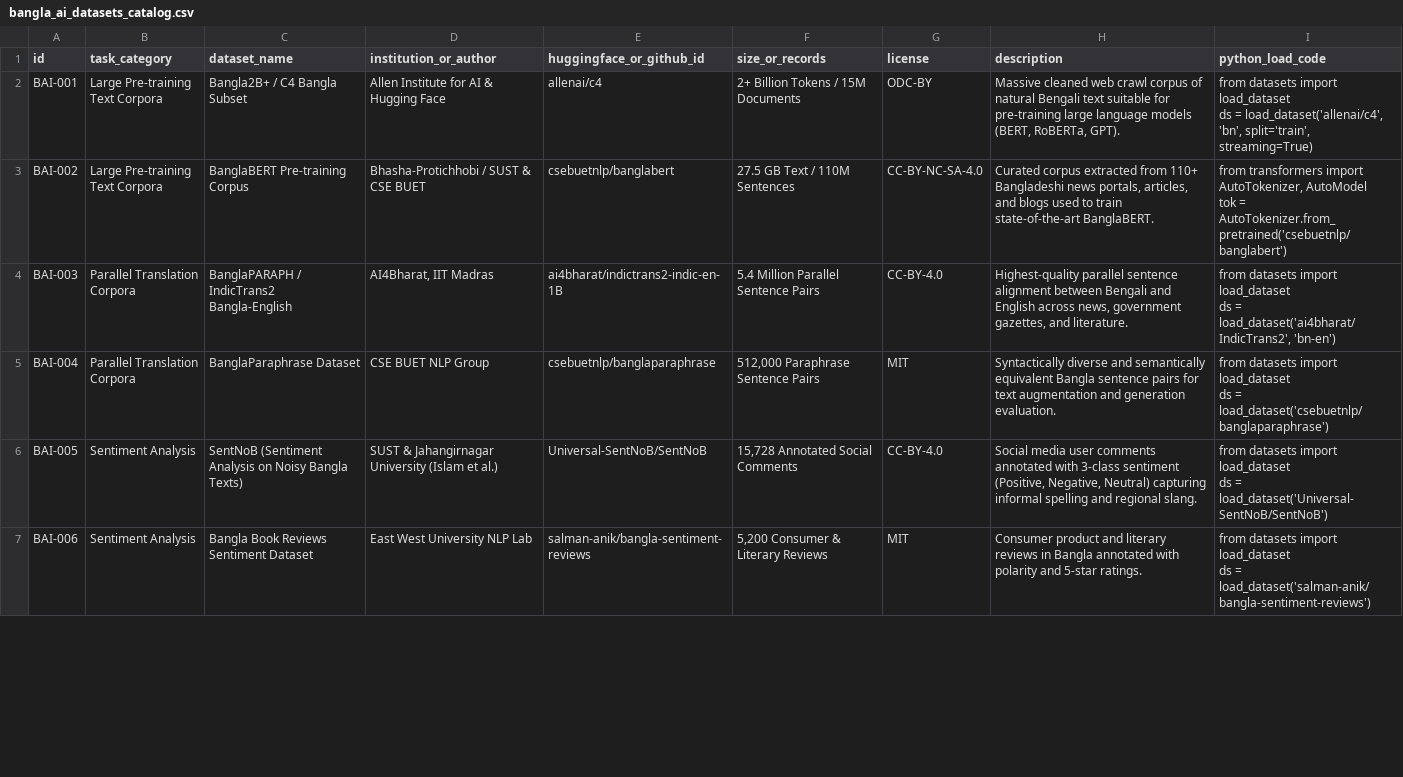
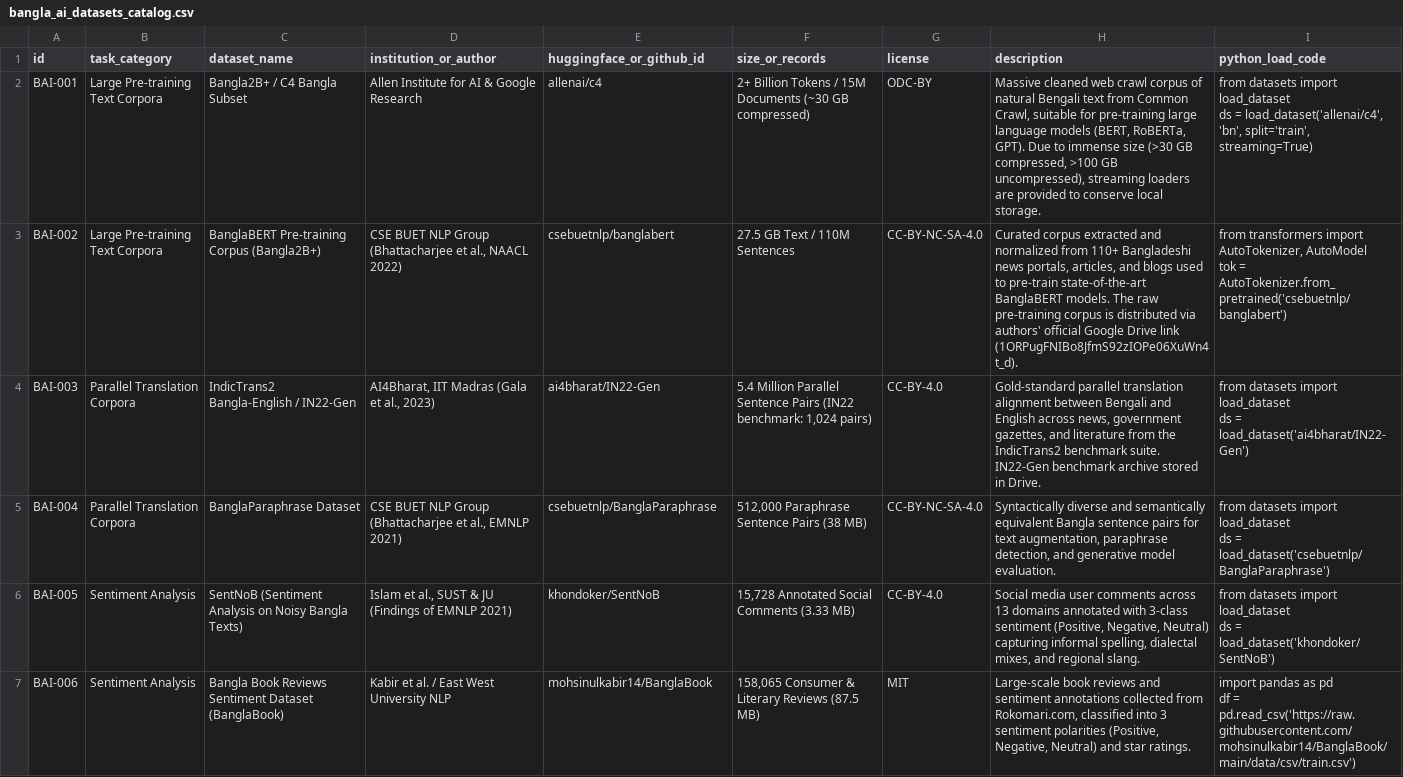
Before and after one commit to salman-anik/Bangladesh-Biggest-Public-Database, a CSV file: bangla_ai/bangla_ai_datasets_catalog.csv, drawn as a sheet; only a part is shown; the diff covers the shown part only.

Commit message:
feat(bangla_ai): build verified AI dataset hub, stream mirrors to Google Drive & sync metadata

```diff
--- a/bangla_ai/bangla_ai_datasets_catalog.csv
+++ b/bangla_ai/bangla_ai_datasets_catalog.csv
@@ -1,13 +1,13 @@
 id,task_category,dataset_name,institution_or_author,huggingface_or_github_id,size_or_records,license,description,python_load_code
-BAI-001,Large Pre-training Text Corpora,Bangla2B+ / C4 Bangla Subset,Allen Institute for AI & Hugging Face,allenai/c4,2+ Billion Tokens / 15M Documents,ODC-BY,"Massive cleaned web crawl corpus of natural Bengali text suitable for pre-training large language models (BERT, RoBERTa, GPT).","from datasets import load_dataset
-ds = load_dataset('allenai/c4', 'bn', split='train', streaming=True)"
-BAI-002,Large Pre-training Text Corpora,BanglaBERT Pre-training Corpus,Bhasha-Protichhobi / SUST & CSE BUET,csebuetnlp/banglabert,27.5 GB Text / 110M Sentences,CC-BY-NC-SA-4.0,"Curated corpus extracted from 110+ Bangladeshi news portals, articles, and blogs used to train state-of-the-art BanglaBERT.","from transformers import AutoTokenizer, AutoModel
-tok = AutoTokenizer.from_pretrained('csebuetnlp/banglabert')"
-BAI-003,Parallel Translation Corpora,BanglaPARAPH / IndicTrans2 Bangla-English,"AI4Bharat, IIT Madras",ai4bharat/indictrans2-indic-en-1B,5.4 Million Parallel Sentence Pairs,CC-BY-4.0,"Highest-quality parallel sentence alignment between Bengali and English across news, government gazettes, and literature.","from datasets import load_dataset
-ds = load_dataset('ai4bharat/IndicTrans2', 'bn-en')"
-BAI-004,Parallel Translation Corpora,BanglaParaphrase Dataset,CSE BUET NLP Group,csebuetnlp/banglaparaphrase,"512,000 Paraphrase Sentence Pairs",MIT,Syntactically diverse and semantically equivalent Bangla sentence pairs for text augmentation and generation evaluation.,"from datasets import load_dataset
-ds = load_dataset('csebuetnlp/banglaparaphrase')"
-BAI-005,Sentiment Analysis,SentNoB (Sentiment Analysis on Noisy Bangla Texts),SUST & Jahangirnagar University (Islam et al.),Universal-SentNoB/SentNoB,"15,728 Annotated Social Comments",CC-BY-4.0,"Social media user comments annotated with 3-class sentiment (Positive, Negative, Neutral) capturing informal spelling and regional slang.","from datasets import load_dataset
-ds = load_dataset('Universal-SentNoB/SentNoB')"
-BAI-006,Sentiment Analysis,Bangla Book Reviews Sentiment Dataset,East West University NLP Lab,salman-anik/bangla-sentiment-reviews,"5,200 Consumer & Literary Reviews",MIT,Consumer product and literary reviews in Bangla annotated with polarity and 5-star ratings.,"from datasets import load_dataset
-ds = load_dataset('salman-anik/bangla-sentiment-reviews')"
+BAI-001,Large Pre-training Text Corpora,Bangla2B+ / C4 Bangla Subset,Allen Institute for AI & Google Research,allenai/c4,2+ Billion Tokens / 15M Documents (~30 GB compressed),ODC-BY,"Massive cleaned web crawl corpus of natural Bengali text from Common Crawl, suitable for pre-training large language models (BERT, RoBERTa, GPT). Due to immense size (>30 GB compressed, >100 GB uncompressed), streaming loaders are provided to conserve local storage.","from datasets import load_dataset
+ds = load_dataset('allenai/c4', 'bn', split='train', streaming=True)"
+BAI-002,Large Pre-training Text Corpora,BanglaBERT Pre-training Corpus (Bangla2B+),"CSE BUET NLP Group (Bhattacharjee et al., NAACL 2022)",csebuetnlp/banglabert,27.5 GB Text / 110M Sentences,CC-BY-NC-SA-4.0,"Curated corpus extracted and normalized from 110+ Bangladeshi news portals, articles, and blogs used to pre-train state-of-the-art BanglaBERT models. The raw pre-training corpus is distributed via authors' official Google Drive link (1ORPugFNIBo8JfmS92zIOPe06XuWn4t_d).","from transformers import AutoTokenizer, AutoModel
+tok = AutoTokenizer.from_pretrained('csebuetnlp/banglabert')"
+BAI-003,Parallel Translation Corpora,IndicTrans2 Bangla-English / IN22-Gen,"AI4Bharat, IIT Madras (Gala et al., 2023)",ai4bharat/IN22-Gen,"5.4 Million Parallel Sentence Pairs (IN22 benchmark: 1,024 pairs)",CC-BY-4.0,"Gold-standard parallel translation alignment between Bengali and English across news, government gazettes, and literature from the IndicTrans2 benchmark suite. IN22-Gen benchmark archive stored in Drive.","from datasets import load_dataset
+ds = load_dataset('ai4bharat/IN22-Gen')"
+BAI-004,Parallel Translation Corpora,BanglaParaphrase Dataset,"CSE BUET NLP Group (Bhattacharjee et al., EMNLP 2021)",csebuetnlp/BanglaParaphrase,"512,000 Paraphrase Sentence Pairs (38 MB)",CC-BY-NC-SA-4.0,"Syntactically diverse and semantically equivalent Bangla sentence pairs for text augmentation, paraphrase detection, and generative model evaluation.","from datasets import load_dataset
+ds = load_dataset('csebuetnlp/BanglaParaphrase')"
+BAI-005,Sentiment Analysis,SentNoB (Sentiment Analysis on Noisy Bangla Texts),"Islam et al., SUST & JU (Findings of EMNLP 2021)",khondoker/SentNoB,"15,728 Annotated Social Comments (3.33 MB)",CC-BY-4.0,"Social media user comments across 13 domains annotated with 3-class sentiment (Positive, Negative, Neutral) capturing informal spelling, dialectal mixes, and regional slang.","from datasets import load_dataset
+ds = load_dataset('khondoker/SentNoB')"
+BAI-006,Sentiment Analysis,Bangla Book Reviews Sentiment Dataset (BanglaBook),Kabir et al. / East West University NLP,mohsinulkabir14/BanglaBook,"158,065 Consumer & Literary Reviews (87.5 MB)",MIT,"Large-scale book reviews and sentiment annotations collected from Rokomari.com, classified into 3 sentiment polarities (Positive, Negative, Neutral) and star ratings.","import pandas as pd
+df = pd.read_csv('https://raw.githubusercontent.com/mohsinulkabir14/BanglaBook/main/data/csv/train.csv')"
```
Also changed, not shown: 59 edited cells elsewhere in this file, 13 other files.
